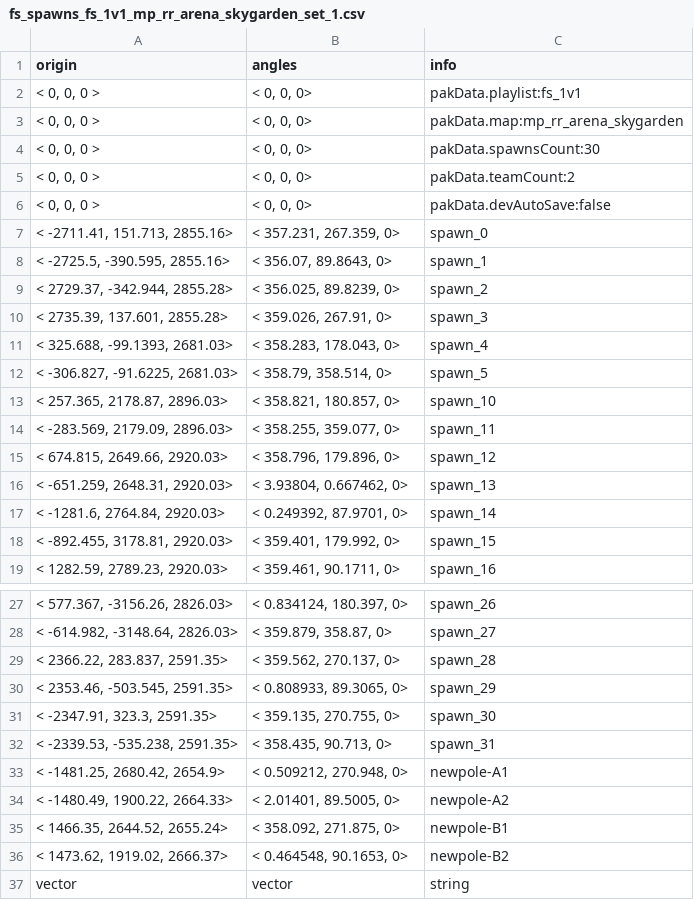
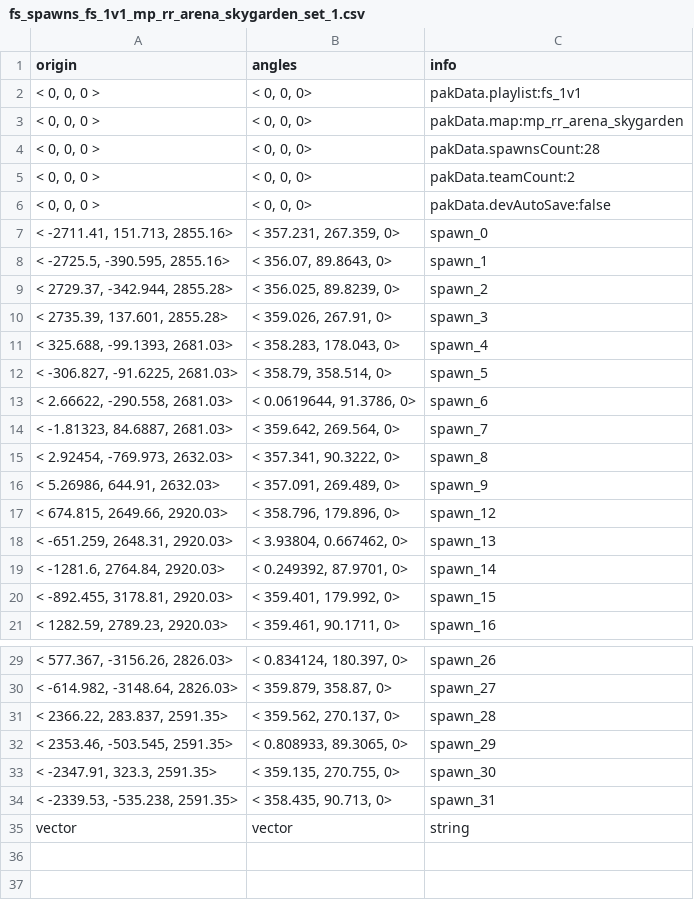
Before and after one commit to CafeFPS/ui_fs_rpak, a CSV file: spawnsystem/depot/datatable/fs_spawns_fs_1v1_mp_rr_arena_skygarden_set_1.csv, drawn as a sheet; only a part is shown, gaps mark what is left out.

Commit message:
Further Encore spawn updates

```diff
--- a/spawnsystem/depot/datatable/fs_spawns_fs_1v1_mp_rr_arena_skygarden_set_1.csv
+++ b/spawnsystem/depot/datatable/fs_spawns_fs_1v1_mp_rr_arena_skygarden_set_1.csv
@@ -3,3 +3,3 @@ origin,angles,info
 "< 0, 0, 0 >","< 0, 0, 0>" ,"pakData.map:mp_rr_arena_skygarden"
-"< 0, 0, 0 >","< 0, 0, 0>" ,"pakData.spawnsCount:30"
+"< 0, 0, 0 >","< 0, 0, 0>" ,"pakData.spawnsCount:28"
 "< 0, 0, 0 >","< 0, 0, 0>" ,"pakData.teamCount:2"
@@ -12,4 +12,6 @@ origin,angles,info
 "< -306.827, -91.6225, 2681.03>","< 358.79, 358.514, 0>"  ,"spawn_5"
-"< 257.365, 2178.87, 2896.03>","< 358.821, 180.857, 0>"  ,"spawn_10"
-"< -283.569, 2179.09, 2896.03>","< 358.255, 359.077, 0>"  ,"spawn_11"
+"< 2.66622, -290.558, 2681.03>","< 0.0619644, 91.3786, 0>"  ,"spawn_6"
+"< -1.81323, 84.6887, 2681.03>","< 359.642, 269.564, 0>"  ,"spawn_7"
+"< 2.92454, -769.973, 2632.03>","< 357.341, 90.3222, 0>"  ,"spawn_8"
+"< 5.26986, 644.91, 2632.03>","< 357.091, 269.489, 0>"  ,"spawn_9"
 "< 674.815, 2649.66, 2920.03>","< 358.796, 179.896, 0>"  ,"spawn_12"
@@ -32,6 +34,2 @@ origin,angles,info
 "< -2339.53, -535.238, 2591.35>","< 358.435, 90.713, 0>"  ,"spawn_31"
-"< -1481.25, 2680.42, 2654.9>","< 0.509212, 270.948, 0>"  ,"newpole-A1"
-"< -1480.49, 1900.22, 2664.33>","< 2.01401, 89.5005, 0>"  ,"newpole-A2"
-"< 1466.35, 2644.52, 2655.24>","< 358.092, 271.875, 0>"  ,"newpole-B1"
-"< 1473.62, 1919.02, 2666.37>","< 0.464548, 90.1653, 0>"  ,"newpole-B2"
 vector,vector,string
```
Also changed, not shown: 1 other file.
